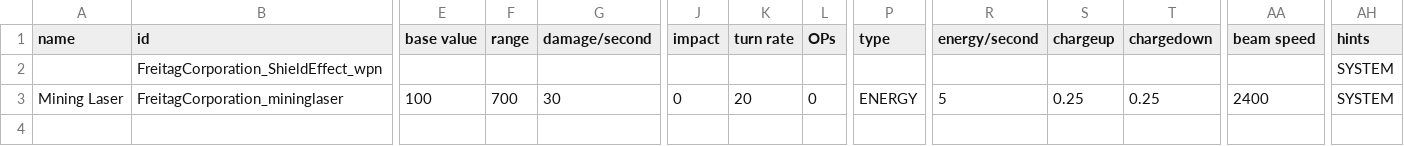
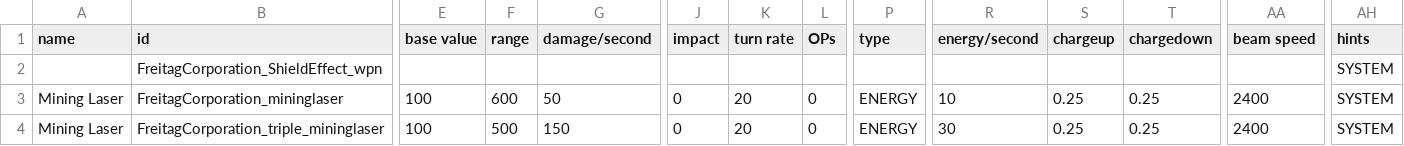
Before and after one commit to Snrasha/FreitagCorporation, a CSV file: data/weapons/weapon_data.csv, drawn as a sheet; only a part is shown, gaps mark what is left out; rows hold the shown columns only; the diff names each change by its address in the sheet, - before the commit and + after, or states it on an @@ line.

```diff
--- a/data/weapons/weapon_data.csv
+++ b/data/weapons/weapon_data.csv
-F3 (range): 700
+F3 (range): 600
-G3 (damage/second): 30
+G3 (damage/second): 50
-R3 (energy/second): 5
+R3 (energy/second): 10
+row 4: Mining Laser | FreitagCorporation_triple_mininglaser | 100 | 500 | 150 | 0 | 20 | 0 | ENERGY | 30 | 0.25 | 0.25 | 2400 | SYSTEM
```
Also changed, not shown: 5 other files.
